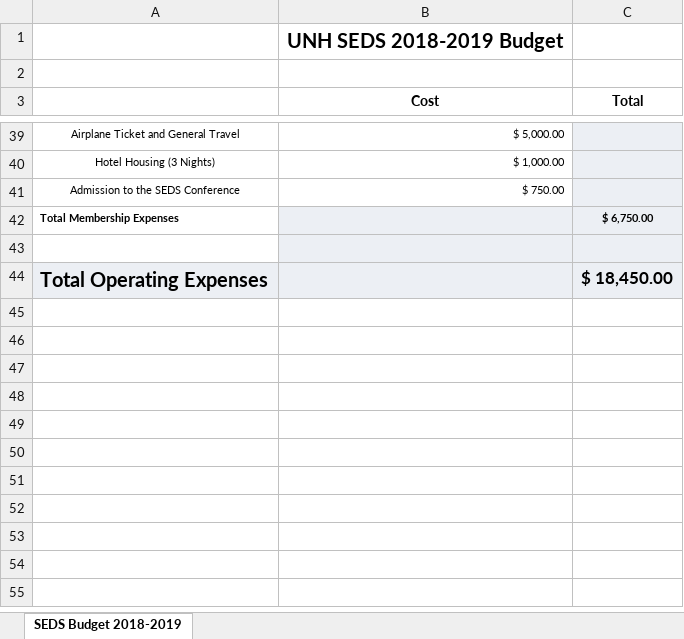
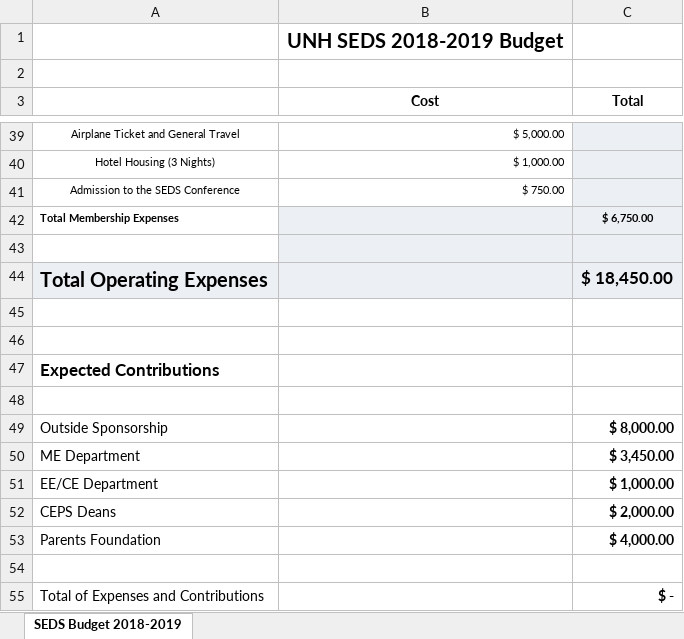
Before and after one commit to Maeswoon/UNHSEDS, an Excel workbook: Business/Finance/Sponsorship/Deans/Budget 2018-2019.xlsx, sheet SEDS Budget 2018-2019, drawn as a sheet; only a part is shown, gaps mark what is left out; values as stored, in another font and other column widths than the file's, no borders; the diff names each change by its address in the sheet, - before the commit and + after, or states it on an @@ line.

Commit message:
Update Business/Finance/Sponsorship/Deans/Budget 2018-2019.xlsx

```diff
--- a/Business/Finance/Sponsorship/Deans/Budget 2018-2019.xlsx (sheet SEDS Budget 2018-2019)
+++ b/Business/Finance/Sponsorship/Deans/Budget 2018-2019.xlsx (sheet SEDS Budget 2018-2019)
+row 45: (empty)
+row 46: (empty)
+row 47: Expected Contributions
+row 48: (empty)
+row 49: Outside Sponsorship |  | $ 8,000.00
+row 50: ME Department |  | $ 3,450.00
+row 51: EE/CE Department |  | $ 1,000.00
+row 52: CEPS Deans |  | $ 2,000.00
+row 53: Parents Foundation |  | $ 4,000.00
+row 54: (empty)
+row 55: Total of Expenses and Contributions |  | $ -
```
